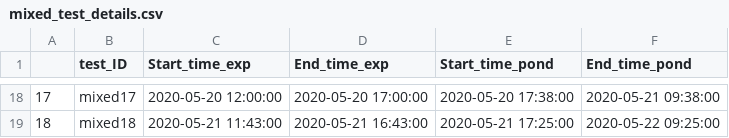
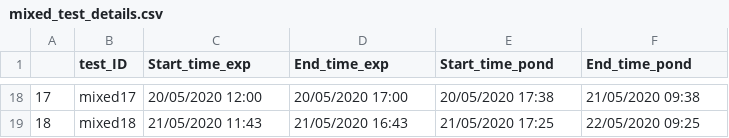
Before and after one commit to AparajithaRamesh/stalkeR, a CSV file: mixed_test_details.csv, drawn as a sheet; only a part is shown, gaps mark what is left out; the diff covers the shown part only.

```diff
--- a/mixed_test_details.csv
+++ b/mixed_test_details.csv
@@ -18,2 +18,2 @@
-"17","mixed17",2020-05-20 12:00:00,2020-05-20 17:00:00,2020-05-20 17:38:00,2020-05-21 09:38:00
-"18","mixed18",2020-05-21 11:43:00,2020-05-21 16:43:00,2020-05-21 17:25:00,2020-05-22 09:25:00
+17,mixed17,20/05/2020 12:00,20/05/2020 17:00,20/05/2020 17:38,21/05/2020 09:38
+18,mixed18,21/05/2020 11:43,21/05/2020 16:43,21/05/2020 17:25,22/05/2020 09:25
```
Also changed, not shown: 64 edited cells elsewhere in this file, pure_test_details.csv, 7 other files.
